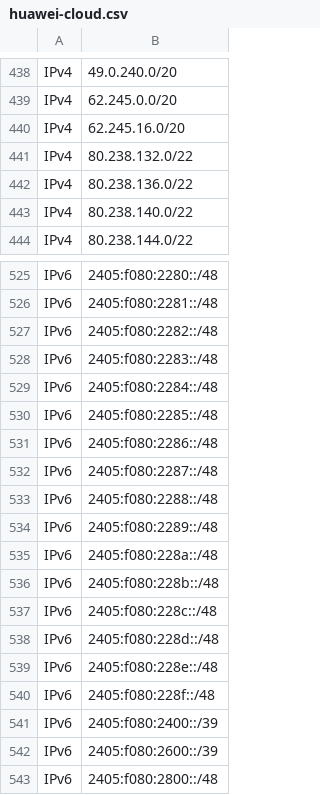
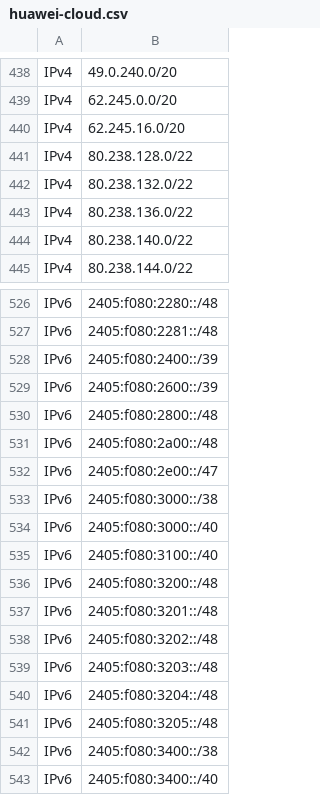
Before and after one commit to disposable/cloud-ip-ranges, a CSV file: csv/huawei-cloud.csv, drawn as a sheet; only a part is shown, gaps mark what is left out; the shorter side is filled out with more unchanged rows.

```diff
--- a/csv/huawei-cloud.csv
+++ b/csv/huawei-cloud.csv
@@ -440,2 +440,3 @@ IPv4,62.245.0.0/20
 IPv4,62.245.16.0/20
+IPv4,80.238.128.0/22
 IPv4,80.238.132.0/22
@@ -526,16 +527,2 @@ IPv6,2405:f080:2280::/48
 IPv6,2405:f080:2281::/48
-IPv6,2405:f080:2282::/48
-IPv6,2405:f080:2283::/48
-IPv6,2405:f080:2284::/48
-IPv6,2405:f080:2285::/48
-IPv6,2405:f080:2286::/48
-IPv6,2405:f080:2287::/48
-IPv6,2405:f080:2288::/48
-IPv6,2405:f080:2289::/48
-IPv6,2405:f080:228a::/48
-IPv6,2405:f080:228b::/48
-IPv6,2405:f080:228c::/48
-IPv6,2405:f080:228d::/48
-IPv6,2405:f080:228e::/48
-IPv6,2405:f080:228f::/48
 IPv6,2405:f080:2400::/39
```
Also changed, not shown: csv/aws.csv, 6 other files.
